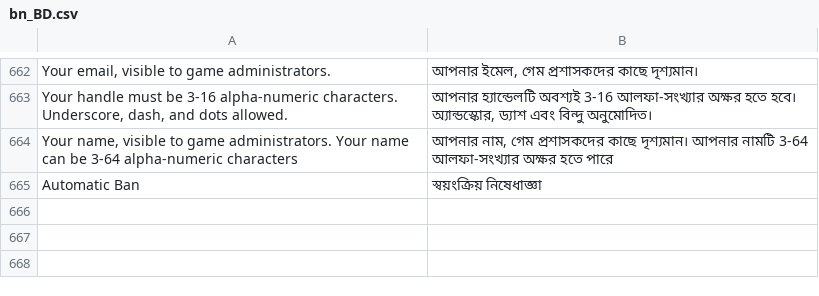
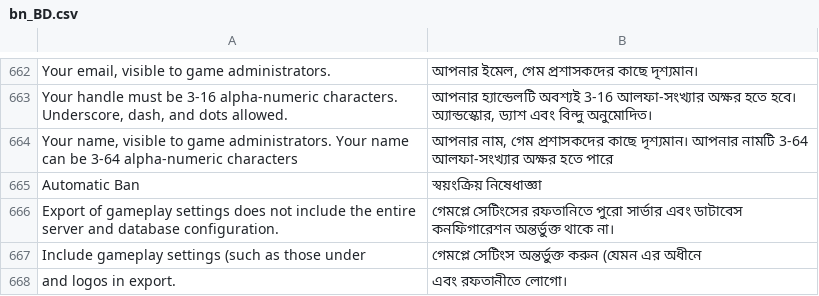
Before and after one commit to moloch--/RootTheBox, a CSV file: locale/bn_BD.csv, drawn as a sheet; only a part is shown, gaps mark what is left out; the diff names each change by its address in the sheet, - before the commit and + after, or states it on an @@ line.

Commit message:
Export Gameplay Settings

```diff
--- a/locale/bn_BD.csv
+++ b/locale/bn_BD.csv
+row 666: Export of gameplay settings does not include the entire server and database configuration. | গেমপ্লে সেটিংসের রফতানিতে পুরো সার্ভার এবং ডাটাবেস কনফিগারেশন অন্তর্ভুক্ত থাকে না।
+row 667: Include gameplay settings (such as those under | গেমপ্লে সেটিংস অন্তর্ভুক্ত করুন (যেমন এর অধীনে
+row 668: and logos in export. | এবং রফতানীতে লোগো।
```
Also changed, not shown: locale/de_DE.csv, locale/hi_IN.csv, 13 other files.
